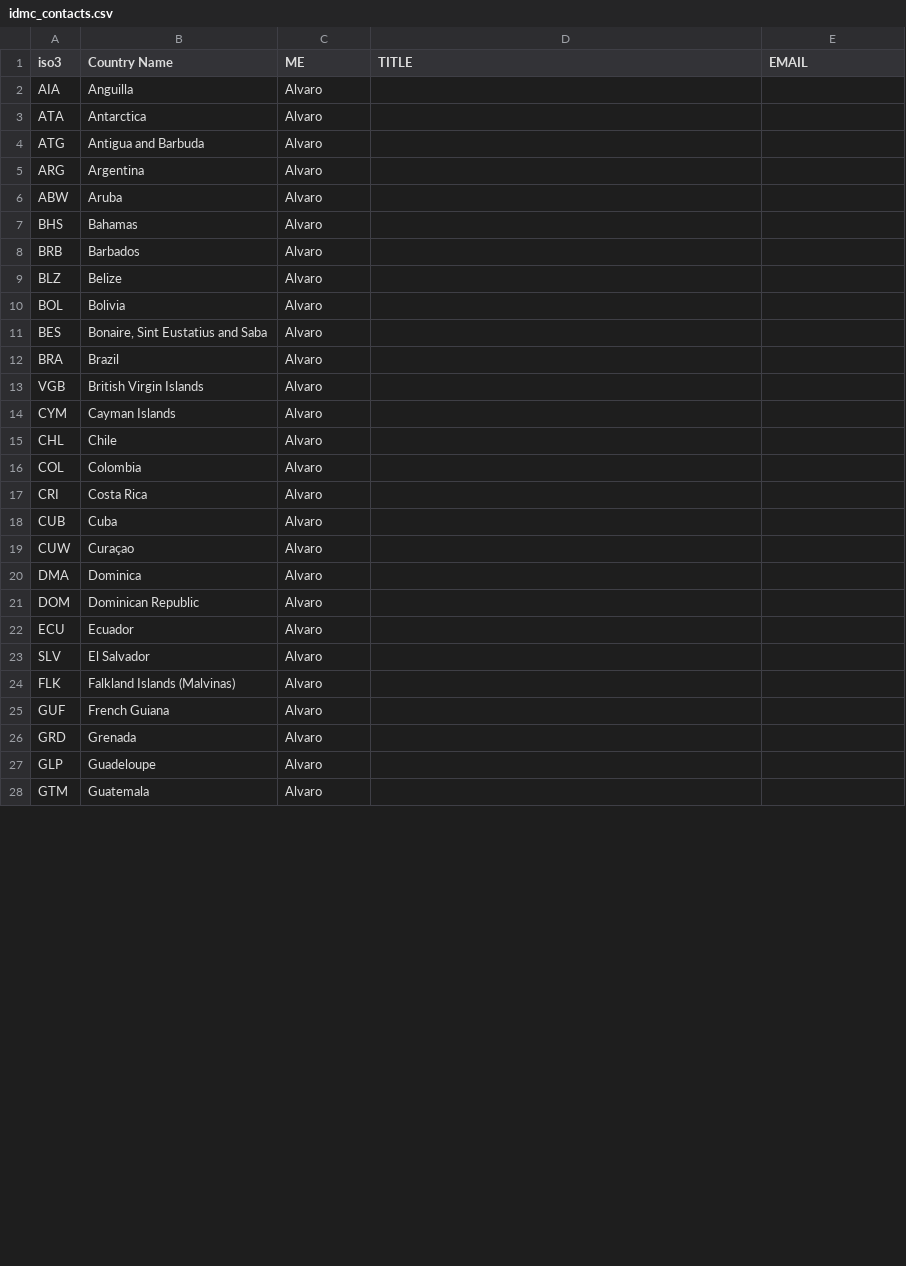
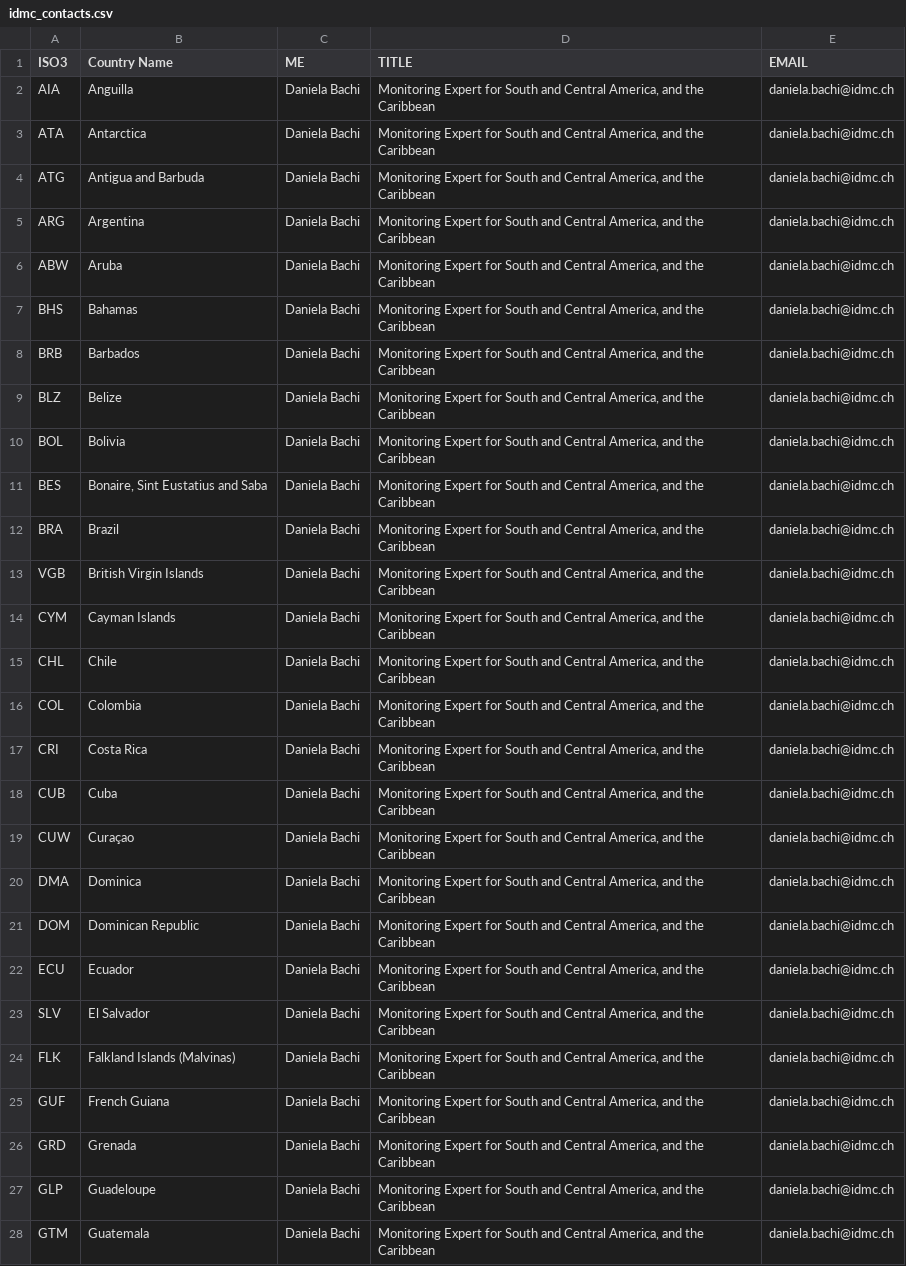
Before and after one commit to idmc-labs/gidd-server, a CSV file: apps/old_gidd/management/commands/idmc_contacts.csv, drawn as a sheet; only a part is shown; the diff covers the shown part only.

Commit message:
Update migration data

```diff
--- a/apps/old_gidd/management/commands/idmc_contacts.csv
+++ b/apps/old_gidd/management/commands/idmc_contacts.csv
@@ -1,28 +1,28 @@
-iso3,Country Name,ME,TITLE,EMAIL
-AIA,Anguilla,Alvaro,,
-ATA,Antarctica,Alvaro,,
-ATG,Antigua and Barbuda,Alvaro,,
-ARG,Argentina,Alvaro,,
-ABW,Aruba,Alvaro,,
-BHS,Bahamas,Alvaro,,
-BRB,Barbados,Alvaro,,
-BLZ,Belize,Alvaro,,
-BOL,Bolivia,Alvaro,,
-BES,"Bonaire, Sint Eustatius and Saba",Alvaro,,
-BRA,Brazil,Alvaro,,
-VGB,British Virgin Islands,Alvaro,,
-CYM,Cayman Islands,Alvaro,,
-CHL,Chile,Alvaro,,
-COL,Colombia,Alvaro,,
-CRI,Costa Rica,Alvaro,,
-CUB,Cuba,Alvaro,,
-CUW,Curaçao,Alvaro,,
-DMA,Dominica,Alvaro,,
-DOM,Dominican Republic,Alvaro,,
-ECU,Ecuador,Alvaro,,
-SLV,El Salvador,Alvaro,,
-FLK,Falkland Islands (Malvinas),Alvaro,,
-GUF,French Guiana,Alvaro,,
-GRD,Grenada,Alvaro,,
-GLP,Guadeloupe,Alvaro,,
-GTM,Guatemala,Alvaro,,
+ISO3,Country Name,ME,TITLE,EMAIL
+AIA,Anguilla,Daniela Bachi,"Monitoring Expert for South and Central America, and the Caribbean",daniela.bachi@idmc.ch
+ATA,Antarctica,Daniela Bachi,"Monitoring Expert for South and Central America, and the Caribbean",daniela.bachi@idmc.ch
+ATG,Antigua and Barbuda,Daniela Bachi,"Monitoring Expert for South and Central America, and the Caribbean",daniela.bachi@idmc.ch
+ARG,Argentina,Daniela Bachi,"Monitoring Expert for South and Central America, and the Caribbean",daniela.bachi@idmc.ch
+ABW,Aruba,Daniela Bachi,"Monitoring Expert for South and Central America, and the Caribbean",daniela.bachi@idmc.ch
+BHS,Bahamas,Daniela Bachi,"Monitoring Expert for South and Central America, and the Caribbean",daniela.bachi@idmc.ch
+BRB,Barbados,Daniela Bachi,"Monitoring Expert for South and Central America, and the Caribbean",daniela.bachi@idmc.ch
+BLZ,Belize,Daniela Bachi,"Monitoring Expert for South and Central America, and the Caribbean",daniela.bachi@idmc.ch
+BOL,Bolivia,Daniela Bachi,"Monitoring Expert for South and Central America, and the Caribbean",daniela.bachi@idmc.ch
+BES,"Bonaire, Sint Eustatius and Saba",Daniela Bachi,"Monitoring Expert for South and Central America, and the Caribbean",daniela.bachi@idmc.ch
+BRA,Brazil,Daniela Bachi,"Monitoring Expert for South and Central America, and the Caribbean",daniela.bachi@idmc.ch
+VGB,British Virgin Islands,Daniela Bachi,"Monitoring Expert for South and Central America, and the Caribbean",daniela.bachi@idmc.ch
+CYM,Cayman Islands,Daniela Bachi,"Monitoring Expert for South and Central America, and the Caribbean",daniela.bachi@idmc.ch
+CHL,Chile,Daniela Bachi,"Monitoring Expert for South and Central America, and the Caribbean",daniela.bachi@idmc.ch
+COL,Colombia,Daniela Bachi,"Monitoring Expert for South and Central America, and the Caribbean",daniela.bachi@idmc.ch
+CRI,Costa Rica,Daniela Bachi,"Monitoring Expert for South and Central America, and the Caribbean",daniela.bachi@idmc.ch
+CUB,Cuba,Daniela Bachi,"Monitoring Expert for South and Central America, and the Caribbean",daniela.bachi@idmc.ch
+CUW,Curaçao,Daniela Bachi,"Monitoring Expert for South and Central America, and the Caribbean",daniela.bachi@idmc.ch
+DMA,Dominica,Daniela Bachi,"Monitoring Expert for South and Central America, and the Caribbean",daniela.bachi@idmc.ch
+DOM,Dominican Republic,Daniela Bachi,"Monitoring Expert for South and Central America, and the Caribbean",daniela.bachi@idmc.ch
+ECU,Ecuador,Daniela Bachi,"Monitoring Expert for South and Central America, and the Caribbean",daniela.bachi@idmc.ch
+SLV,El Salvador,Daniela Bachi,"Monitoring Expert for South and Central America, and the Caribbean",daniela.bachi@idmc.ch
+FLK,Falkland Islands (Malvinas),Daniela Bachi,"Monitoring Expert for South and Central America, and the Caribbean",daniela.bachi@idmc.ch
+GUF,French Guiana,Daniela Bachi,"Monitoring Expert for South and Central America, and the Caribbean",daniela.bachi@idmc.ch
+GRD,Grenada,Daniela Bachi,"Monitoring Expert for South and Central America, and the Caribbean",daniela.bachi@idmc.ch
+GLP,Guadeloupe,Daniela Bachi,"Monitoring Expert for South and Central America, and the Caribbean",daniela.bachi@idmc.ch
+GTM,Guatemala,Daniela Bachi,"Monitoring Expert for South and Central America, and the Caribbean",daniela.bachi@idmc.ch
```
Also changed, not shown: 78 edited cells elsewhere in this file, 1 other file.
